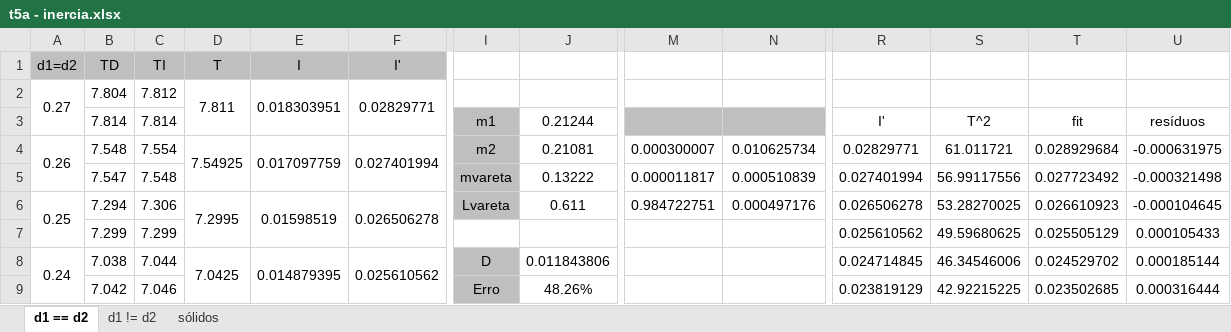
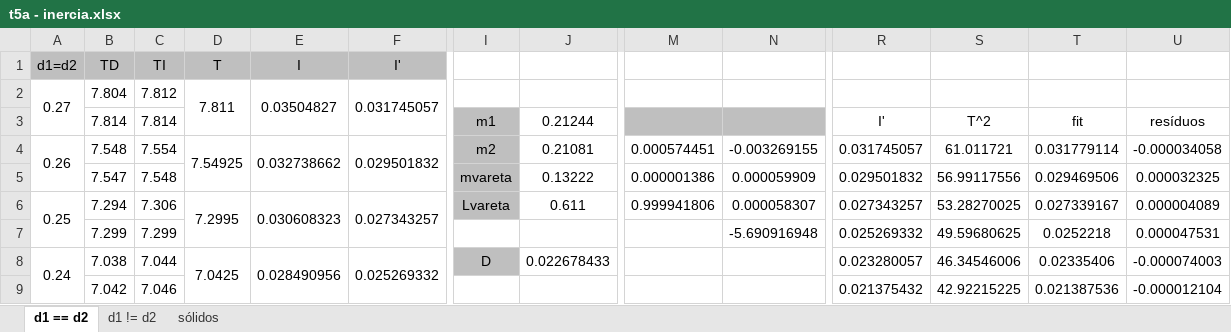
Before and after one commit to sergisousa/LABSFISICAI, an Excel workbook: t5a - inercia.xlsx, sheet d1 == d2, drawn as a sheet; only a part is shown, gaps mark what is left out; values as stored, in another font and other column widths than the file's, no borders; charts and pictures not drawn; removed rows and columns are numbered as before the commit, all else as after; rows hold the shown columns only; the diff covers the shown part only; the diff names each change by its address in the sheet, - before the commit and + after, or states it on an @@ line.

Commit message:
t5a - formulas corrigidas

```diff
--- a/t5a - inercia.xlsx (sheet d1 == d2)
+++ b/t5a - inercia.xlsx (sheet d1 == d2)
-E2 (I): 0.018303951
+E2 (I): 0.03504827
-F2 (I'): 0.02829771
+F2 (I'): 0.031745057
-E4 (I): 0.017097759
+E4 (I): 0.032738662
-F4 (I'): 0.027401994
+F4 (I'): 0.029501832
-M4: 0.000300007
+M4: 0.000574451
-N4: 0.010625734
+N4: -0.003269155
-R4: 0.02829771
+R4: 0.031745057
-T4: 0.028929684
+T4: 0.031779114
-U4: -0.000631975
+U4: -0.000034058
-M5: 0.000011817
+M5: 0.000001386
-N5: 0.000510839
+N5: 0.000059909
-R5: 0.027401994
+R5: 0.029501832
-T5: 0.027723492
+T5: 0.029469506
-U5: -0.000321498
+U5: 0.000032325
-E6 (I): 0.01598519
+E6 (I): 0.030608323
-F6 (I'): 0.026506278
+F6 (I'): 0.027343257
-M6: 0.984722751
+M6: 0.999941806
-N6: 0.000497176
+N6: 0.000058307
-R6: 0.026506278
+R6: 0.027343257
-T6: 0.026610923
+T6: 0.027339167
-U6: -0.000104645
+U6: 0.000004089
-row 7:  | 7.299 | 7.299 |  |  |  |  |  |  |  | 0.025610562 | 49.59680625 | 0.025505129 | 0.000105433
+row 7:  | 7.299 | 7.299 |  |  |  |  |  |  | -5.690916948 | 0.025269332 | 49.59680625 | 0.0252218 | 0.000047531
-E8 (I): 0.014879395
+E8 (I): 0.028490956
-F8 (I'): 0.025610562
+F8 (I'): 0.025269332
-J8: 0.011843806
+J8: 0.022678433
-R8: 0.024714845
+R8: 0.023280057
-T8: 0.024529702
+T8: 0.02335406
-U8: 0.000185144
+U8: -0.000074003
-row 9:  | 7.042 | 7.046 |  |  |  | Erro | 48.26% |  |  | 0.023819129 | 42.92215225 | 0.023502685 | 0.000316444
+row 9:  | 7.042 | 7.046 |  |  |  |  |  |  |  | 0.021375432 | 42.92215225 | 0.021387536 | -0.000012104
```
Also changed, not shown: 35 edited cells elsewhere in this sheet, sheet d1 != d2, formulas that keep their value, charts or pictures.
